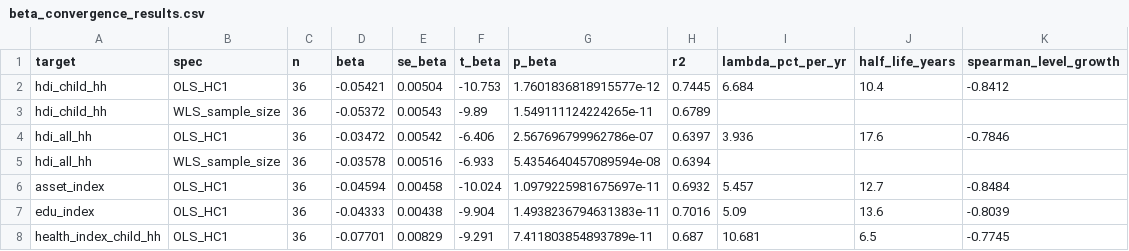
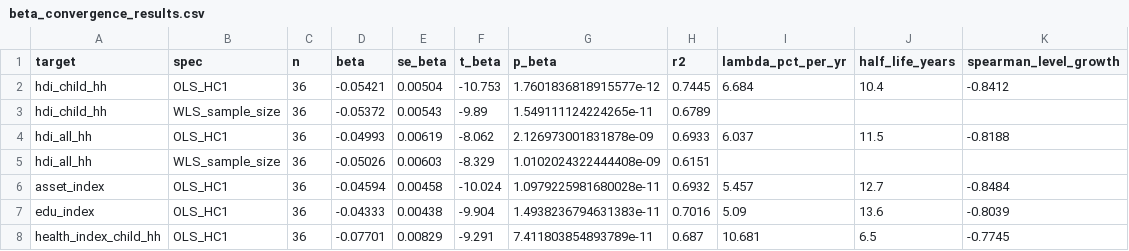
Before and after one commit to saad0-0hehe/south-punjab-dashboard, a CSV file: data/mics/beta_convergence_results.csv, drawn as a sheet.

```diff
--- a/data/mics/beta_convergence_results.csv
+++ b/data/mics/beta_convergence_results.csv
@@ -3,5 +3,5 @@ hdi_child_hh,OLS_HC1,36,-0.05421,0.00504,-10.753,1.7601836818915577e-12,0.7445,6
 hdi_child_hh,WLS_sample_size,36,-0.05372,0.00543,-9.89,1.549111124224265e-11,0.6789,,,
-hdi_all_hh,OLS_HC1,36,-0.03472,0.00542,-6.406,2.567696799962786e-07,0.6397,3.936,17.6,-0.7846
-hdi_all_hh,WLS_sample_size,36,-0.03578,0.00516,-6.933,5.4354640457089594e-08,0.6394,,,
-asset_index,OLS_HC1,36,-0.04594,0.00458,-10.024,1.0979225981675697e-11,0.6932,5.457,12.7,-0.8484
+hdi_all_hh,OLS_HC1,36,-0.04993,0.00619,-8.062,2.126973001831878e-09,0.6933,6.037,11.5,-0.8188
+hdi_all_hh,WLS_sample_size,36,-0.05026,0.00603,-8.329,1.0102024322444408e-09,0.6151,,,
+asset_index,OLS_HC1,36,-0.04594,0.00458,-10.024,1.0979225981680028e-11,0.6932,5.457,12.7,-0.8484
 edu_index,OLS_HC1,36,-0.04333,0.00438,-9.904,1.4938236794631383e-11,0.7016,5.09,13.6,-0.8039
```
Also changed, not shown: data/mics/hdi_district_all_rounds.csv, 1 other file.
